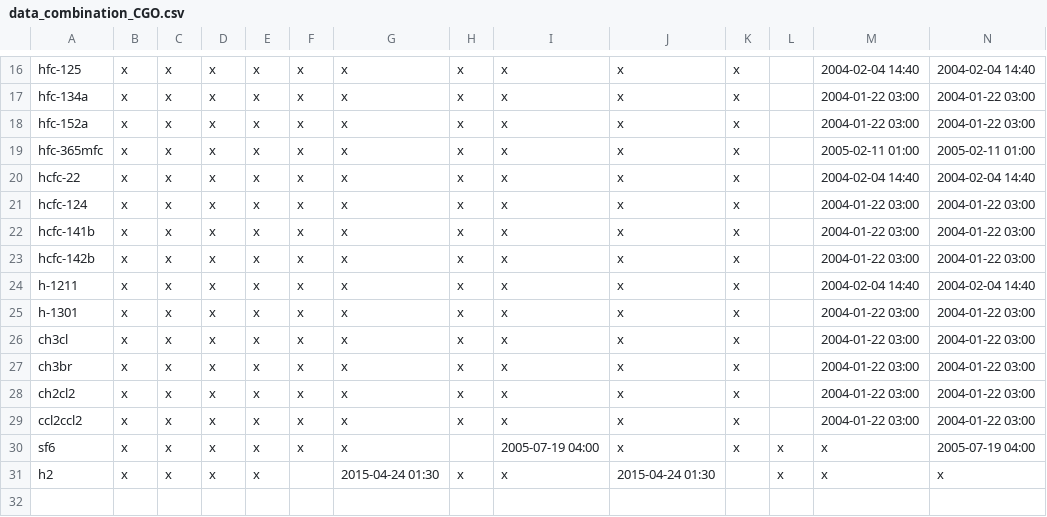
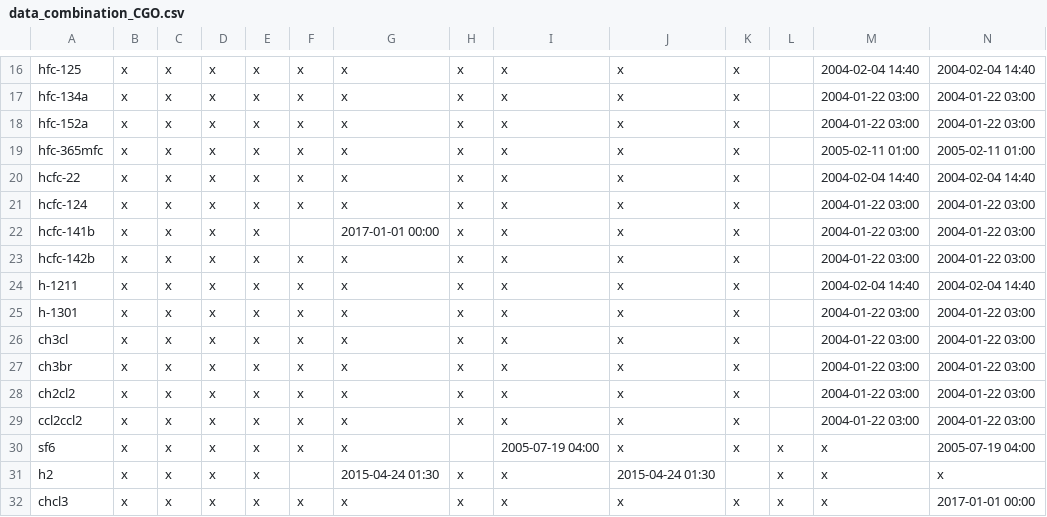
Before and after one commit to mrghg/agage-archive, a CSV file: data/agage/data_combination/data_combination_CGO.csv, drawn as a sheet; only a part is shown, gaps mark what is left out; rows hold the shown columns only; the diff names each change by its address in the sheet, - before the commit and + after, or states it on an @@ line.

Commit message:
Added some provisional instrument changed dates for CHCl3

```diff
--- a/data/agage/data_combination/data_combination_CGO.csv
+++ b/data/agage/data_combination/data_combination_CGO.csv
-F22: x
+F22: (empty)
-G22: x
+G22: 2017-01-01 00:00
+row 32: chcl3 | x | x | x | x | x | x | x | x | x | x | x | x | 2017-01-01 00:00
```
Also changed, not shown: data/agage/data_combination/data_combination_RPB.csv, data/agage/data_combination/data_combination_THD.csv.
